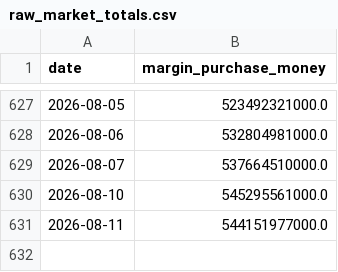
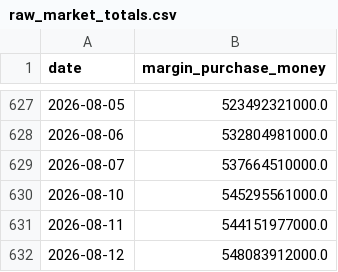
Before and after one commit to hddio5421/TW_margin, a CSV file: data/raw_market_totals.csv, drawn as a sheet; only a part is shown, gaps mark what is left out; the diff names each change by its address in the sheet, - before the commit and + after, or states it on an @@ line.

```diff
--- a/data/raw_market_totals.csv
+++ b/data/raw_market_totals.csv
+row 632: 2026-08-12 | 548083912000.0
```
